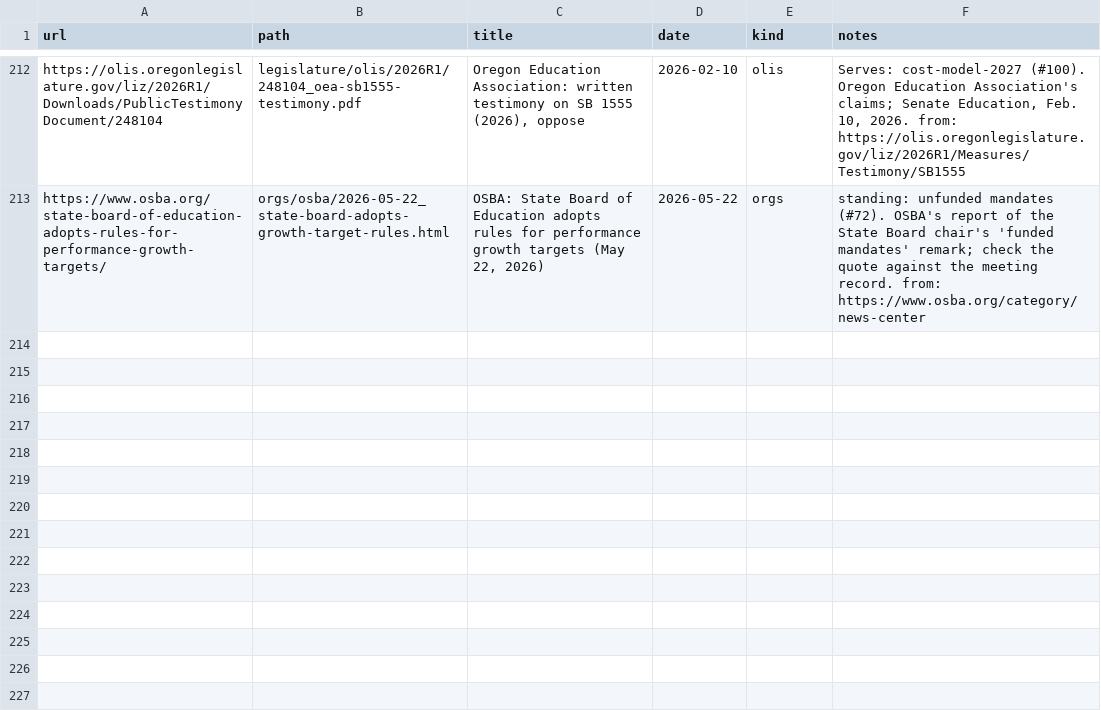
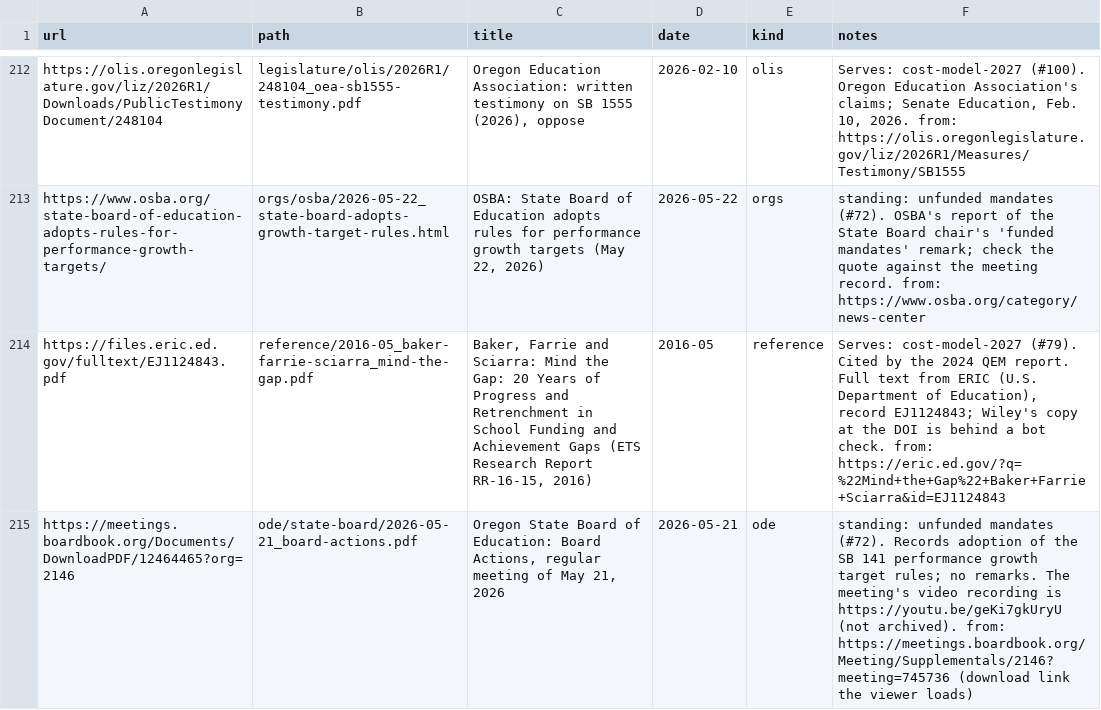
Before and after one commit to pietvanzoen/fund-oregon-schools, a CSV file: sources/_queue.csv, drawn as a sheet; only a part is shown, gaps mark what is left out.

```diff
--- a/sources/_queue.csv
+++ b/sources/_queue.csv
@@ -213 +213,3 @@ https://olis.oregonlegislature.gov/liz/2026R1/Downloads/PublicTestimonyDocument/
 https://www.osba.org/state-board-of-education-adopts-rules-for-performance-growth-targets/,orgs/osba/2026-05-22_state-board-adopts-growth-target-rules.html,"OSBA: State Board of Education adopts rules for performance growth targets (May 22, 2026)",2026-05-22,orgs,standing: unfunded mandates (#72). OSBA's report of the State Board chair's 'funded mandates' remark; check the quote against the meeting record. from: https://www.osba.org/category/news-center
+https://files.eric.ed.gov/fulltext/EJ1124843.pdf,reference/2016-05_baker-farrie-sciarra_mind-the-gap.pdf,"Baker, Farrie and Sciarra: Mind the Gap: 20 Years of Progress and Retrenchment in School Funding and Achievement Gaps (ETS Research Report RR-16-15, 2016)",2016-05,reference,"Serves: cost-model-2027 (#79). Cited by the 2024 QEM report. Full text from ERIC (U.S. Department of Education), record EJ1124843; Wiley's copy at the DOI is behind a bot check. from: https://eric.ed.gov/?q=%22Mind+the+Gap%22+Baker+Farrie+Sciarra&id=EJ1124843"
+https://meetings.boardbook.org/Documents/DownloadPDF/12464465?org=2146,ode/state-board/2026-05-21_board-actions.pdf,"Oregon State Board of Education: Board Actions, regular meeting of May 21, 2026",2026-05-21,ode,standing: unfunded mandates (#72). Records adoption of the SB 141 performance growth target rules; no remarks. The meeting's video recording is https://youtu.be/geKi7gkUryU (not archived). from: https://meetings.boardbook.org/Meeting/Supplementals/2146?meeting=745736 (download link the viewer loads)
```
Also changed, not shown: 8 other files.
